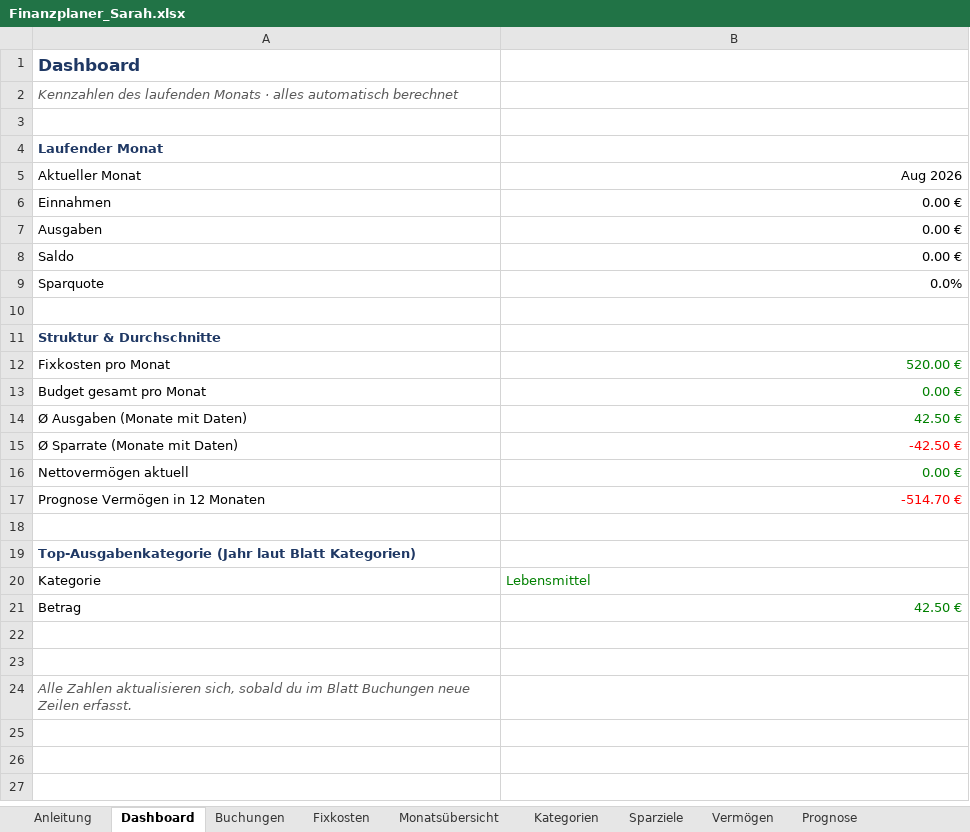
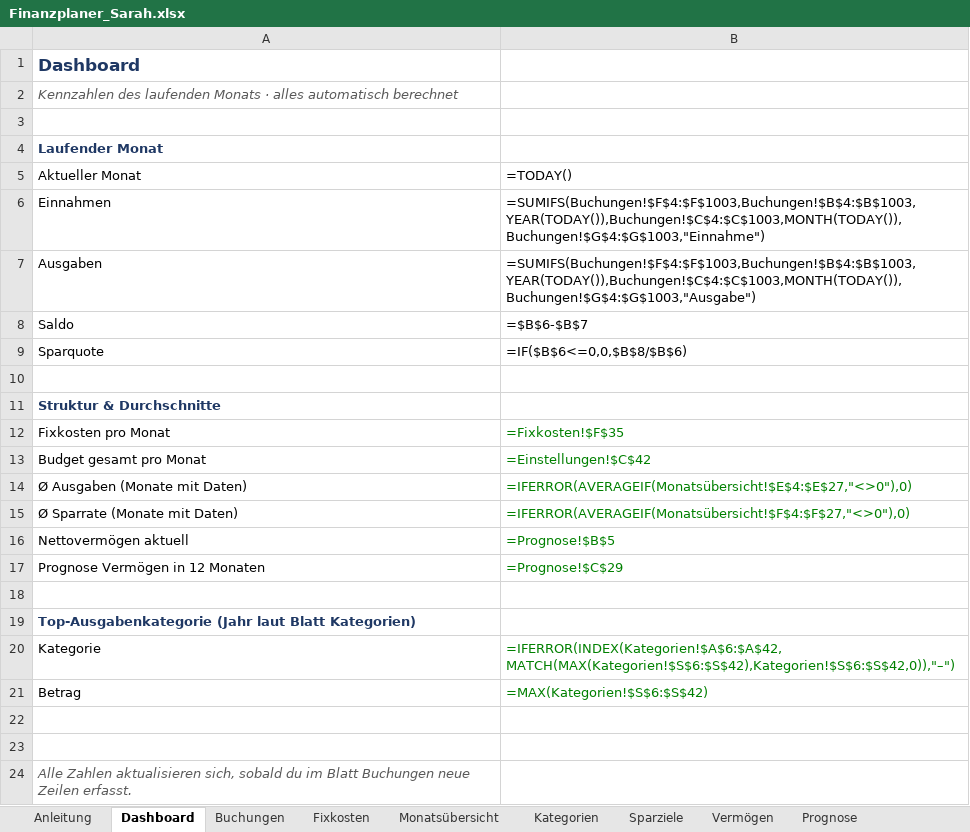
Before and after one commit to samaxa/Mutterschiff, an Excel workbook: Finanzplaner/Finanzplaner_Sarah.xlsx, sheet Dashboard, drawn as a sheet; values as stored, in another font and other column widths than the file's, no borders; formulas without a stored value are shown as written; charts and pictures not drawn; the diff names each change by its address in the sheet, - before the commit and + after, or states it on an @@ line.

```diff
--- a/Finanzplaner/Finanzplaner_Sarah.xlsx (sheet Dashboard)
+++ b/Finanzplaner/Finanzplaner_Sarah.xlsx (sheet Dashboard)
-B5: Aug 2026
+B5: =TODAY()
-B6: 0.00 €
+B6: =SUMIFS(Buchungen!$F$4:$F$1003,Buchungen!$B$4:$B$1003,YEAR(TODAY()),Buchungen!$C$4:$C$1003,MONTH(TODAY()),Buchungen!$G$4:$G$1003,"Einnahme")
-B7: 0.00 €
+B7: =SUMIFS(Buchungen!$F$4:$F$1003,Buchungen!$B$4:$B$1003,YEAR(TODAY()),Buchungen!$C$4:$C$1003,MONTH(TODAY()),Buchungen!$G$4:$G$1003,"Ausgabe")
-B8: 0.00 €
+B8: =$B$6-$B$7
-B9: 0.0%
+B9: =IF($B$6<=0,0,$B$8/$B$6)
-B12: 520.00 €
+B12: =Fixkosten!$F$35
-B13: 0.00 €
+B13: =Einstellungen!$C$42
-B14: 42.50 €
+B14: =IFERROR(AVERAGEIF(Monatsübersicht!$E$4:$E$27,"<>0"),0)
-B15: -42.50 €
+B15: =IFERROR(AVERAGEIF(Monatsübersicht!$F$4:$F$27,"<>0"),0)
-B15 text colour: #FF0000
+B15 text colour: #008000
-B16: 0.00 €
+B16: =Prognose!$B$5
-B17: -514.70 €
+B17: =Prognose!$C$29
-B17 text colour: #FF0000
+B17 text colour: #008000
-B20: Lebensmittel
+B20: =IFERROR(INDEX(Kategorien!$A$6:$A$42,MATCH(MAX(Kategorien!$S$6:$S$42),Kategorien!$S$6:$S$42,0)),"–")
-B21: 42.50 €
+B21: =MAX(Kategorien!$S$6:$S$42)
```
Also changed, not shown: sheet Buchungen, sheet Kategorien, sheet Monatsübersicht, sheet Vermögen, sheet Fixkosten, sheet Sparziele, 2 more sheets, formulas that keep their value, charts or pictures.
